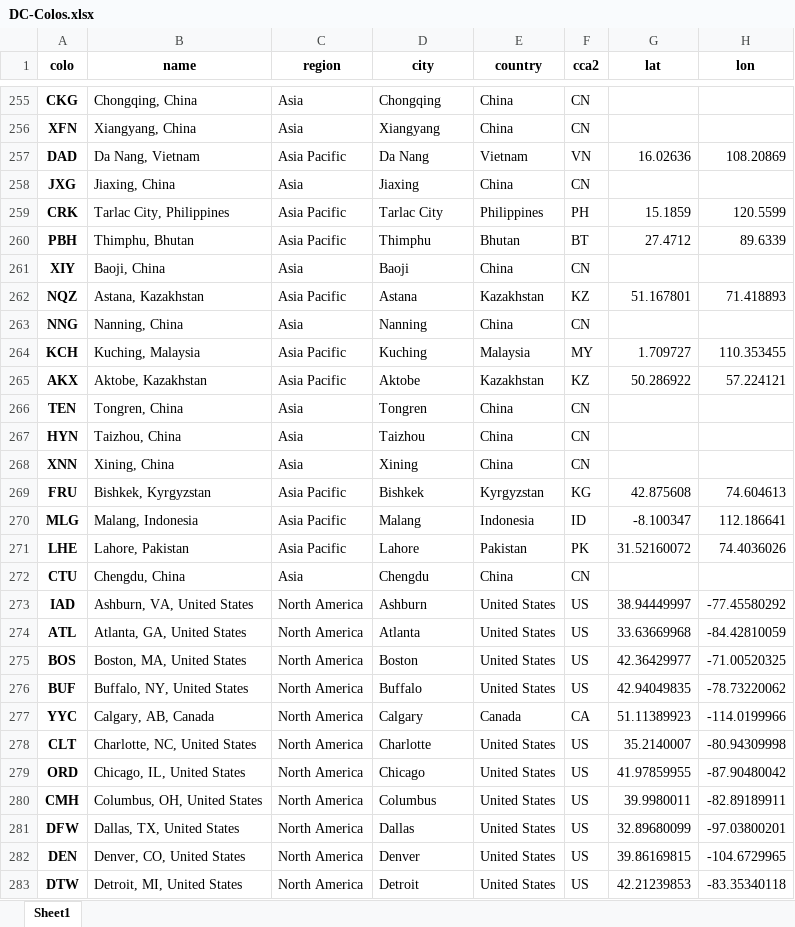
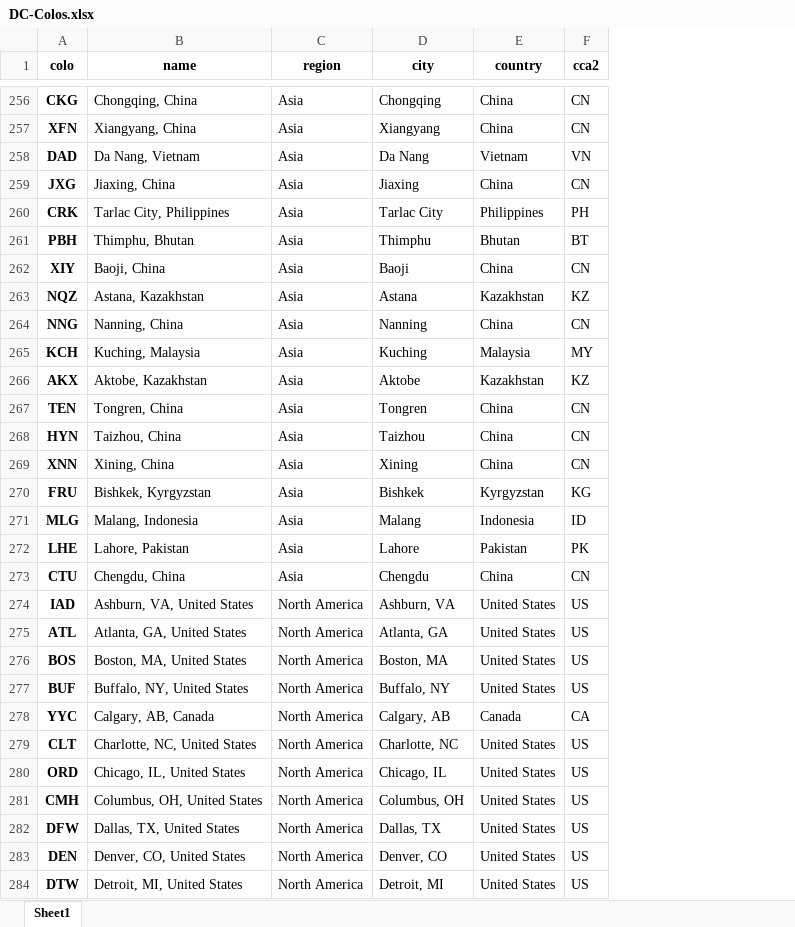
Before and after one commit to adamb/cloudflare-colo-list, an Excel workbook: DC-Colos.xlsx, sheet Sheet1, drawn as a sheet; only a part is shown, gaps mark what is left out; values as stored, in another font and other column widths than the file's, no borders; removed rows and columns are numbered as before the commit, all else as after; the diff covers the shown part only; the diff names each change by its address in the sheet, - before the commit and + after, or states it on an @@ line.

```diff
--- a/DC-Colos.xlsx (sheet Sheet1)
+++ b/DC-Colos.xlsx (sheet Sheet1)
-column G (lat), rows 257-283: 16.02636 |  | 15.1859 | 27.4712 |  | 51.167801 |  | 1.709727 | 50.286922 |  |  |  | 42.875608 | -8.100347 | 31.52160072 |  | 38.94449997 | 33.63669968 | 42.36429977 | 42.94049835 | 51.11389923 | 35.2140007 | 41.97859955 | 39.9980011 | 32.89680099 | 39.86169815 | 42.21239853
-column H (lon), rows 257-283: 108.20869 |  | 120.5599 | 89.6339 |  | 71.418893 |  | 110.353455 | 57.224121 |  |  |  | 74.604613 | 112.186641 | 74.4036026 |  | -77.45580292 | -84.42810059 | -71.00520325 | -78.73220062 | -114.0199966 | -80.94309998 | -87.90480042 | -82.89189911 | -97.03800201 | -104.6729965 | -83.35340118
-C258 (region): Asia Pacific
+C258 (region): Asia
-C260:C261 (region): Asia Pacific
+C260:C261 (region): Asia
-C263 (region): Asia Pacific
+C263 (region): Asia
-C265:C266 (region): Asia Pacific
+C265:C266 (region): Asia
-C270:C272 (region): Asia Pacific
+C270:C272 (region): Asia
-D274 (city): Ashburn
+D274 (city): Ashburn, VA
-D275 (city): Atlanta
+D275 (city): Atlanta, GA
-D276 (city): Boston
+D276 (city): Boston, MA
-D277 (city): Buffalo
+D277 (city): Buffalo, NY
-D278 (city): Calgary
+D278 (city): Calgary, AB
-D279 (city): Charlotte
+D279 (city): Charlotte, NC
-D280 (city): Chicago
+D280 (city): Chicago, IL
-D281 (city): Columbus
+D281 (city): Columbus, OH
-D282 (city): Dallas
+D282 (city): Dallas, TX
-D283 (city): Denver
+D283 (city): Denver, CO
-D284 (city): Detroit
+D284 (city): Detroit, MI
```
Also changed, not shown: 1 added row and 161 edited cells elsewhere in this sheet, 3 other files.
